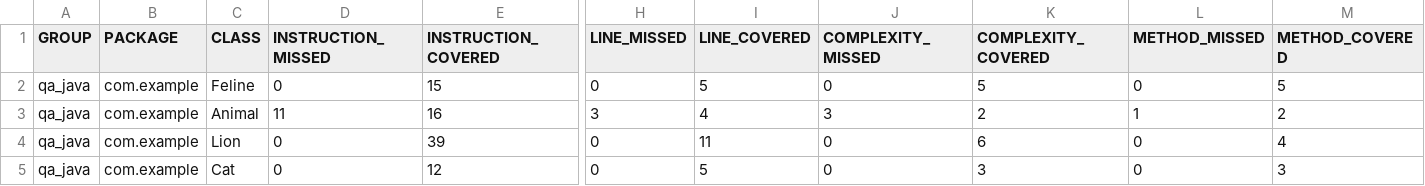
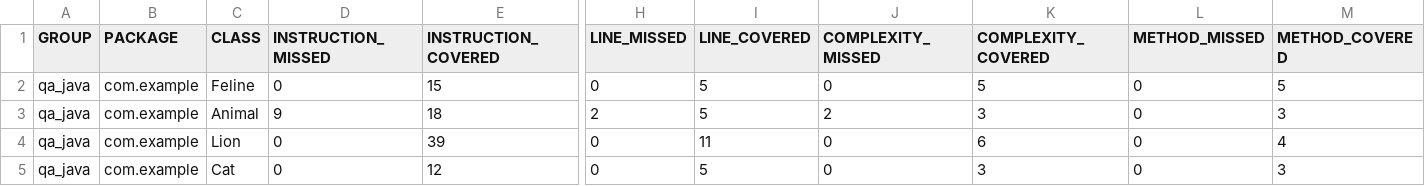
Before and after one commit to OlgaIbakaeva/qa_java, a CSV file: target/site/jacoco/jacoco.csv, drawn as a sheet; only a part is shown, gaps mark what is left out; the diff names each change by its address in the sheet, - before the commit and + after, or states it on an @@ line.

Commit message:
Add test for class Animal method getFood

```diff
--- a/target/site/jacoco/jacoco.csv
+++ b/target/site/jacoco/jacoco.csv
-D3 (INSTRUCTION_MISSED): 11
+D3 (INSTRUCTION_MISSED): 9
-E3 (INSTRUCTION_COVERED): 16
+E3 (INSTRUCTION_COVERED): 18
-H3 (LINE_MISSED): 3
+H3 (LINE_MISSED): 2
-I3 (LINE_COVERED): 4
+I3 (LINE_COVERED): 5
-J3 (COMPLEXITY_MISSED): 3
+J3 (COMPLEXITY_MISSED): 2
-K3 (COMPLEXITY_COVERED): 2
+K3 (COMPLEXITY_COVERED): 3
-L3 (METHOD_MISSED): 1
+L3 (METHOD_MISSED): 0
-M3 (METHOD_COVERED): 2
+M3 (METHOD_COVERED): 3
```
Also changed, not shown: 13 other files.
